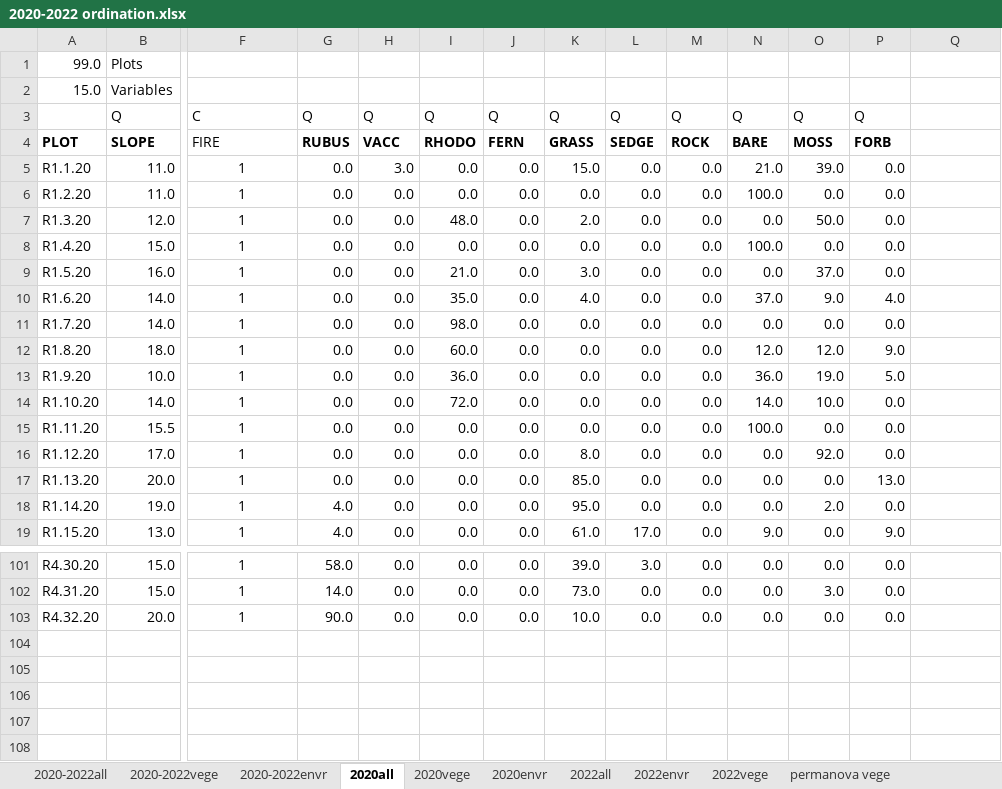
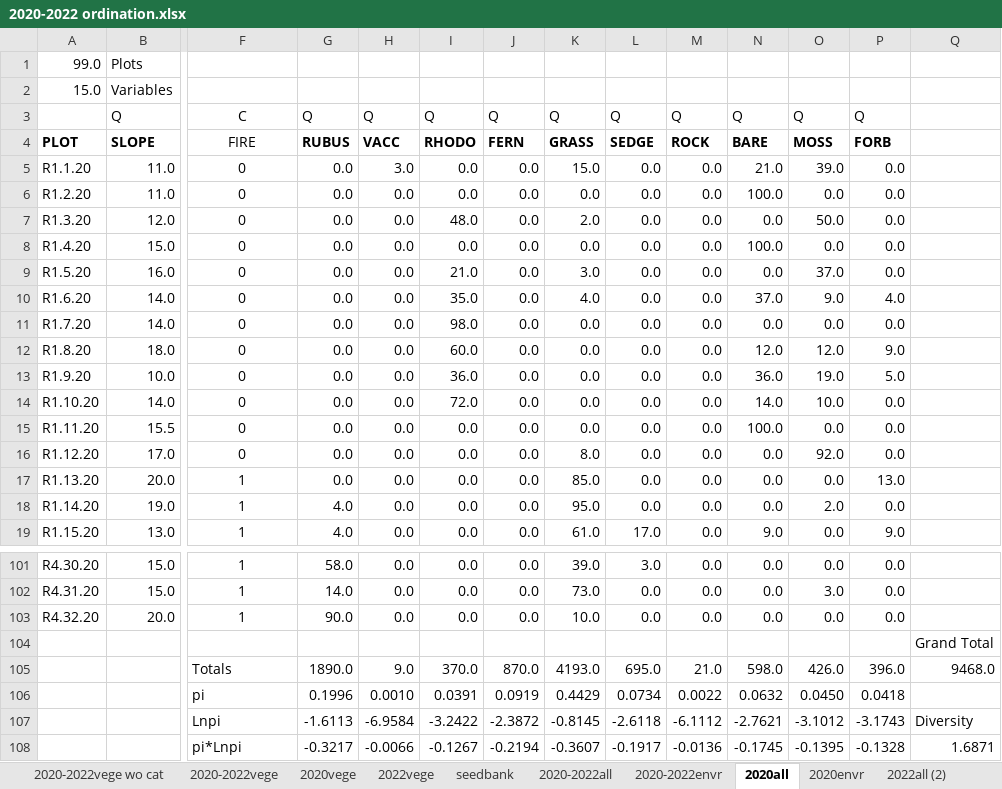
Before and after one commit to nottedy94/thesis, an Excel workbook: round bald datas/2020-2022 ordination.xlsx, sheet 2020all, drawn as a sheet; only a part is shown, gaps mark what is left out; values as stored, in another font and other column widths than the file's, no borders; rows hold the shown columns only; the diff covers the shown part only; the diff names each change by its address in the sheet, - before the commit and + after, or states it on an @@ line.

```diff
--- a/round bald datas/2020-2022 ordination.xlsx (sheet 2020all)
+++ b/round bald datas/2020-2022 ordination.xlsx (sheet 2020all)
+sheet tab: 2020-2022vege wo cat
+sheet tab: 2022all (2)
@@ sheet tab order changed: 2020-2022vege wo cat | 2020-2022vege | 2020vege | 2022vege | seedbank | 2020-2022all | 2020-2022envr | 2020all | 2020envr | 2022all (2) @@
-F3:F4 alignment: left
+F3:F4 alignment: center
-F5:F16: 1
+F5:F16: 0
+row 104:  |  |  |  |  |  |  |  |  |  |  |  |  | Grand Total
+row 105:  |  | Totals | 1890.0 | 9.0 | 370.0 | 870.0 | 4193.0 | 695.0 | 21.0 | 598.0 | 426.0 | 396.0 | 9468.0
+row 106:  |  | pi | 0.1996 | 0.0010 | 0.0391 | 0.0919 | 0.4429 | 0.0734 | 0.0022 | 0.0632 | 0.0450 | 0.0418
+row 107:  |  | Lnpi | -1.6113 | -6.9584 | -3.2422 | -2.3872 | -0.8145 | -2.6118 | -6.1112 | -2.7621 | -3.1012 | -3.1743 | Diversity
+row 108:  |  | pi*Lnpi | -0.3217 | -0.0066 | -0.1267 | -0.2194 | -0.3607 | -0.1917 | -0.0136 | -0.1745 | -0.1395 | -0.1328 | 1.6871
```
Also changed, not shown: 35 edited cells elsewhere in this sheet, sheet 2022all, sheet 2022vege, sheet 2020vege, sheet 2020-2022vege, sheet permanova vege, round bald datas/round bald data.xlsx, 20 other files.
